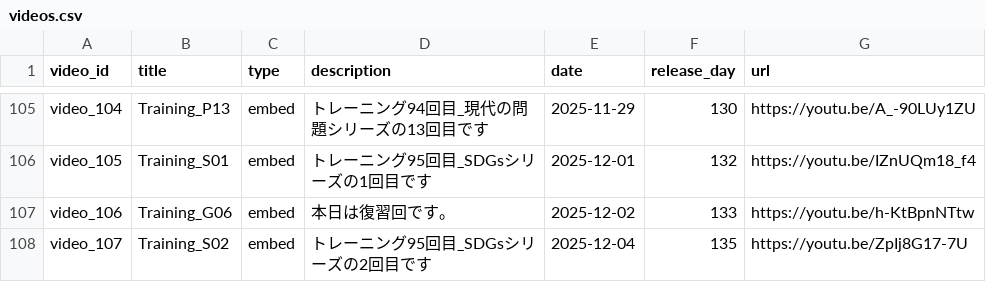
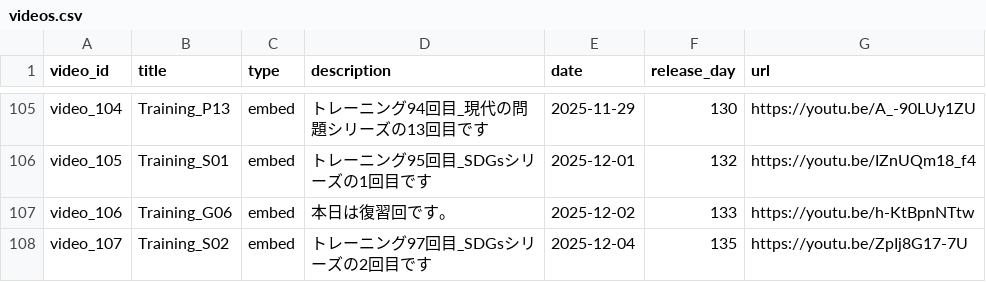
Before and after one commit to boost-ogawa/english-booster, a CSV file: videos.csv, drawn as a sheet; only a part is shown, gaps mark what is left out.

Commit message:
Add video

```diff
--- a/videos.csv
+++ b/videos.csv
@@ -107,2 +107,2 @@ video_105,Training_S01,embed,トレーニング95回目_SDGsシリーズの1回
 video_106,Training_G06,embed,本日は復習回です。,2025-12-02,133,https://youtu.be/h-KtBpnNTtw
-video_107,Training_S02,embed,トレーニング95回目_SDGsシリーズの2回目です,2025-12-04,135,https://youtu.be/ZpIj8G17-7U
+video_107,Training_S02,embed,トレーニング97回目_SDGsシリーズの2回目です,2025-12-04,135,https://youtu.be/ZpIj8G17-7U
```
